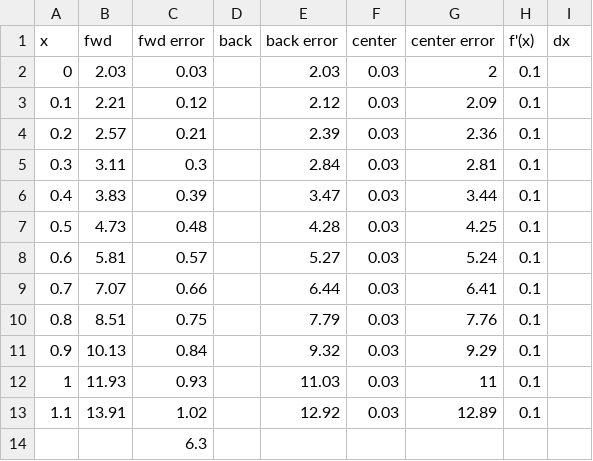
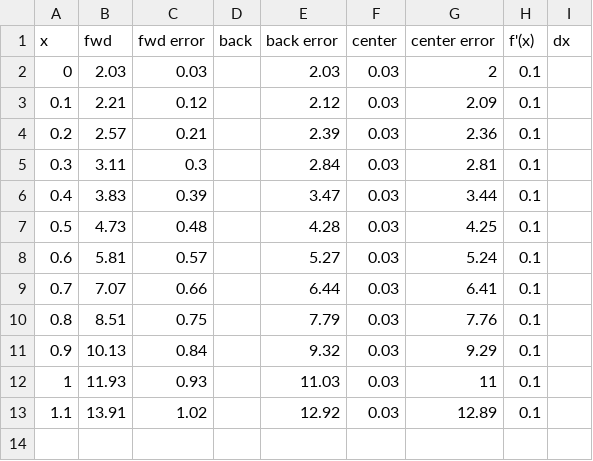
Before and after one commit to YuzhuoLiu96/lab1, a CSV file: exampleOutput.csv, drawn as a sheet; the diff names each change by its address in the sheet, - before the commit and + after, or states it on an @@ line.

```diff
--- a/exampleOutput.csv
+++ b/exampleOutput.csv
-row 14:  |  | 6.3
```
Also changed, not shown: 1 other file.
